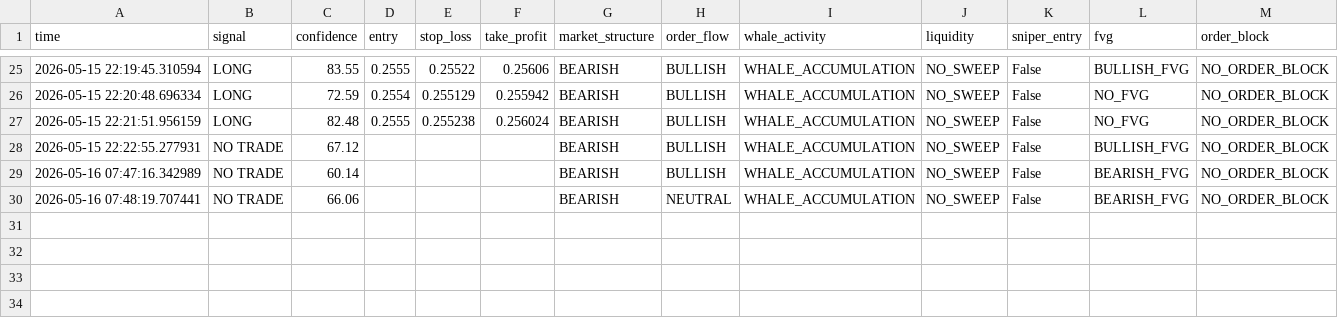
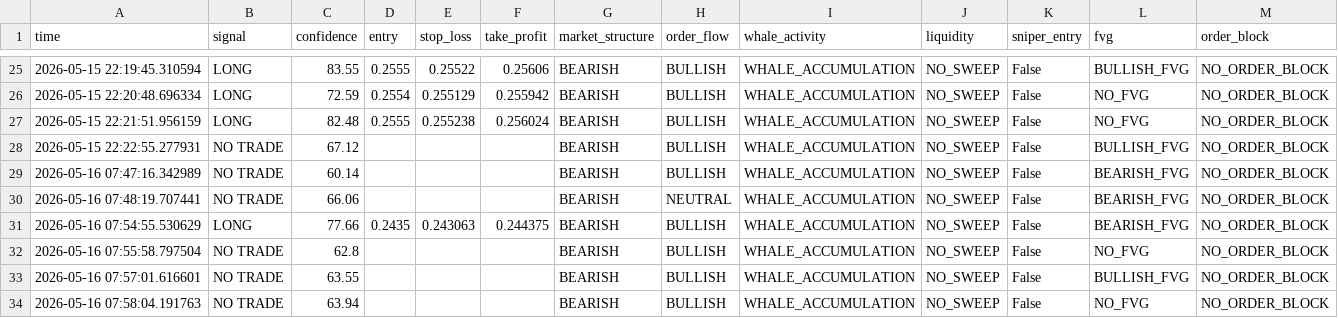
Before and after one commit to nikhilatltr-eng/crv_v1, a CSV file: data/trade_memory.csv, drawn as a sheet; only a part is shown, gaps mark what is left out; rows hold the shown columns only; the diff names each change by its address in the sheet, - before the commit and + after, or states it on an @@ line.

```diff
--- a/data/trade_memory.csv
+++ b/data/trade_memory.csv
+row 31: 2026-05-16 07:54:55.530629 | LONG | 77.66 | 0.2435 | 0.243063 | 0.244375 | BEARISH | BULLISH | WHALE_ACCUMULATION | NO_SWEEP | False | BEARISH_FVG | NO_ORDER_BLOCK
+row 32: 2026-05-16 07:55:58.797504 | NO TRADE | 62.8 |  |  |  | BEARISH | BULLISH | WHALE_ACCUMULATION | NO_SWEEP | False | NO_FVG | NO_ORDER_BLOCK
+row 33: 2026-05-16 07:57:01.616601 | NO TRADE | 63.55 |  |  |  | BEARISH | BULLISH | WHALE_ACCUMULATION | NO_SWEEP | False | BULLISH_FVG | NO_ORDER_BLOCK
+row 34: 2026-05-16 07:58:04.191763 | NO TRADE | 63.94 |  |  |  | BEARISH | BULLISH | WHALE_ACCUMULATION | NO_SWEEP | False | NO_FVG | NO_ORDER_BLOCK
```
Also changed, not shown: 2 other files.
